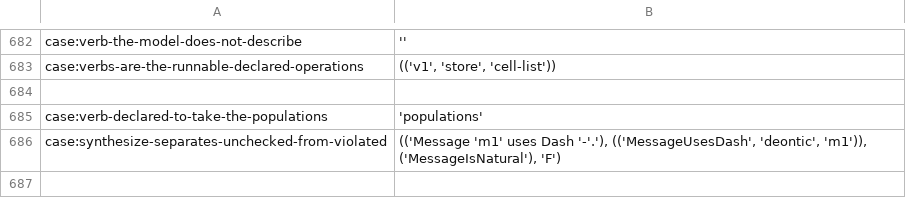
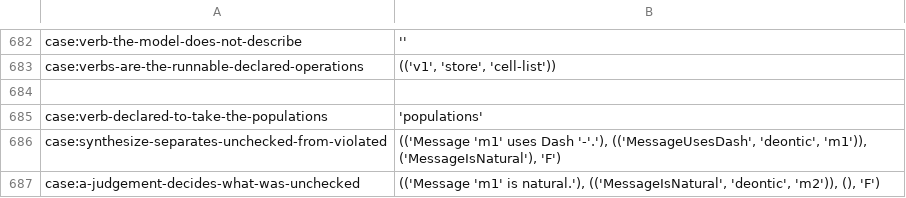
Before and after one commit to sam-lippert/arest, a TSV file: engine/shared/expected-cases.tsv, drawn as a sheet; only a part is shown, gaps mark what is left out; the diff names each change by its address in the sheet, - before the commit and + after, or states it on an @@ line.

```diff
--- a/engine/shared/expected-cases.tsv
+++ b/engine/shared/expected-cases.tsv
+row 687: case:a-judgement-decides-what-was-unchecked | (('Message 'm1' is natural.'), (('MessageIsNatural', 'deontic', 'm2')), (), 'F')
```
Also changed, not shown: 1 other file.
